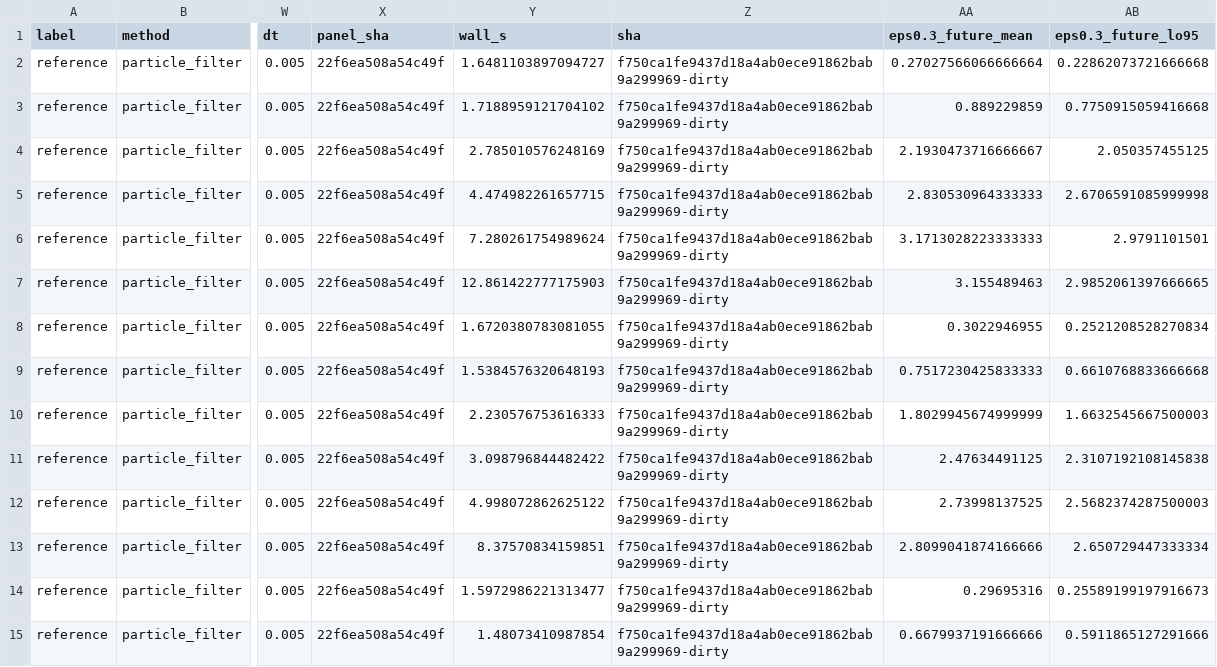
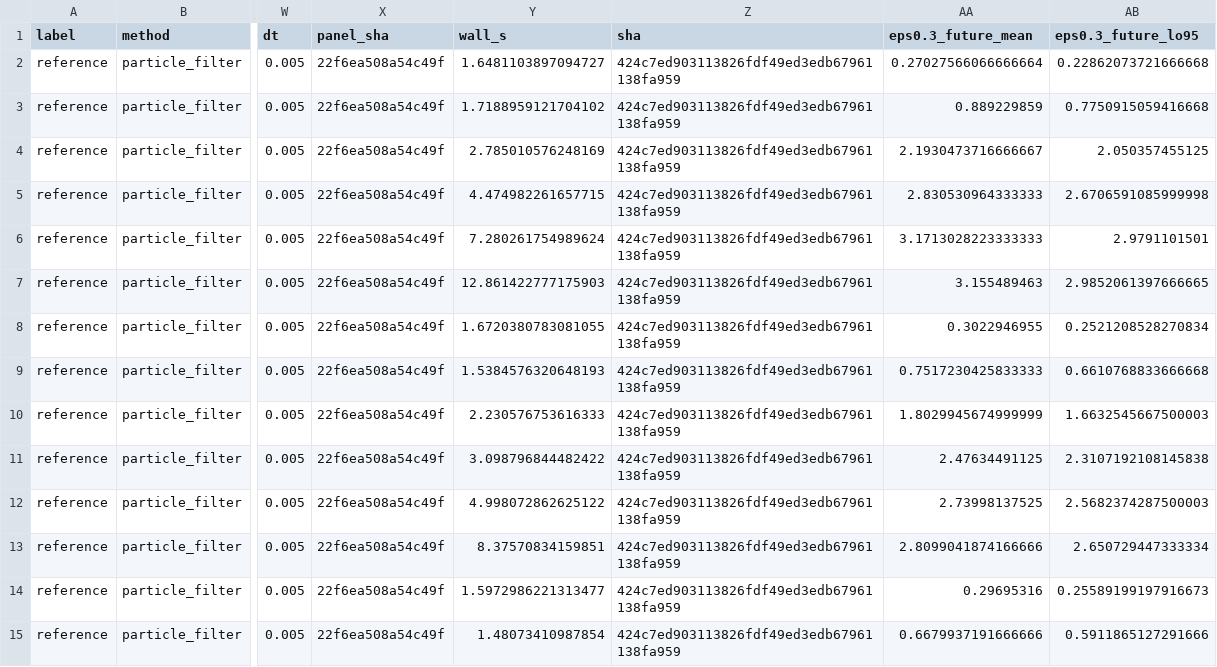
Before and after one commit to nivatechnologies/horizons-paper, a CSV file: tokens_horizon/results/history/history.csv, drawn as a sheet; only a part is shown, gaps mark what is left out; the diff covers the shown part only; the diff names each change by its address in the sheet, - before the commit and + after, or states it on an @@ line.

```diff
--- a/tokens_horizon/results/history/history.csv
+++ b/tokens_horizon/results/history/history.csv
-Z2:Z15 (sha): f750ca1fe9437d18a4ab0ece91862bab9a299969-dirty
+Z2:Z15 (sha): 424c7ed903113826fdf49ed3edb67961138fa959
```
Also changed, not shown: 105 edited cells elsewhere in this file, tokens_horizon/figures/F1_headline.csv, tokens_horizon/figures/F6_history.csv, 40 other files.
